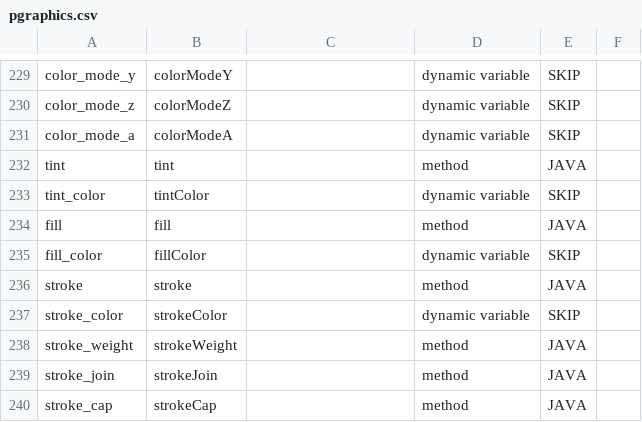
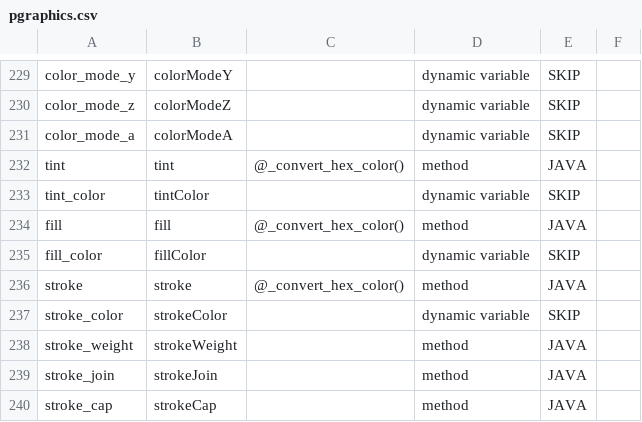
Before and after one commit to py5coding/py5generator, a CSV file: py5_resources/data/pgraphics.csv, drawn as a sheet; only a part is shown, gaps mark what is left out; the diff covers the shown part only.

Commit message:
add hex color support for relevant py5graphics methods

```diff
--- a/py5_resources/data/pgraphics.csv
+++ b/py5_resources/data/pgraphics.csv
@@ -231,7 +231,7 @@ color_mode_z,colorModeZ,,dynamic variable,SKIP,
 color_mode_a,colorModeA,,dynamic variable,SKIP,
-tint,tint,,method,JAVA,
+tint,tint,@_convert_hex_color(),method,JAVA,
 tint_color,tintColor,,dynamic variable,SKIP,
-fill,fill,,method,JAVA,
+fill,fill,@_convert_hex_color(),method,JAVA,
 fill_color,fillColor,,dynamic variable,SKIP,
-stroke,stroke,,method,JAVA,
+stroke,stroke,@_convert_hex_color(),method,JAVA,
 stroke_color,strokeColor,,dynamic variable,SKIP,
```
Also changed, not shown: 13 edited cells elsewhere in this file, 1 other file.
